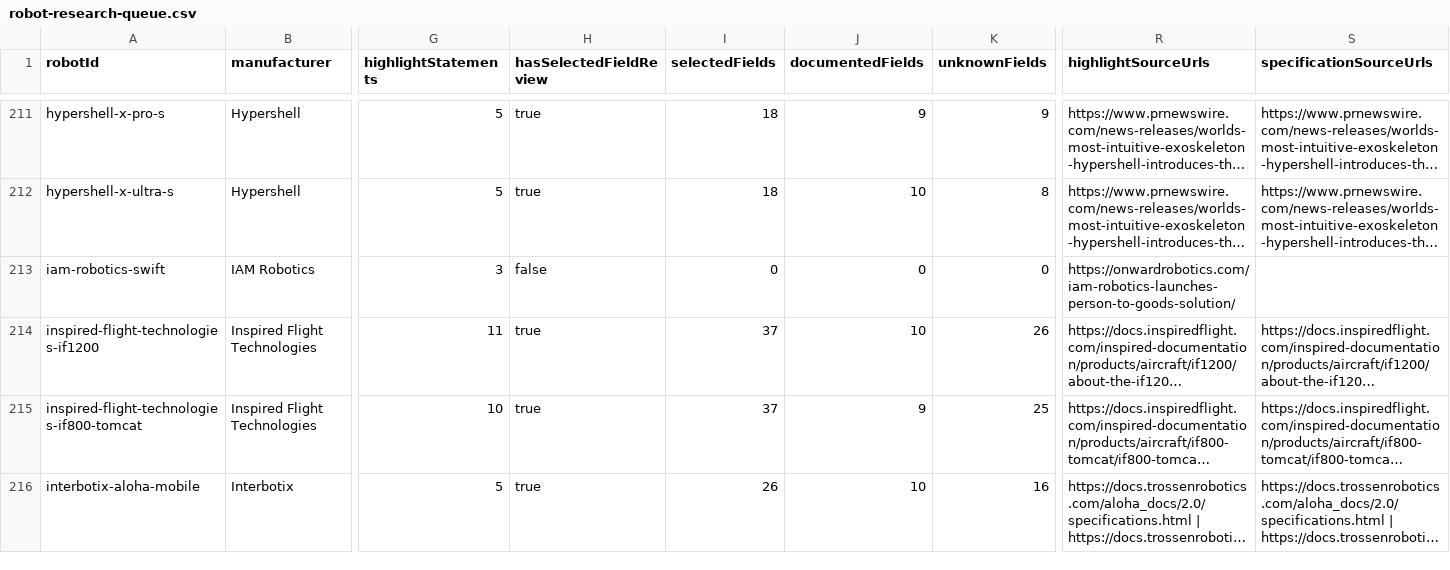
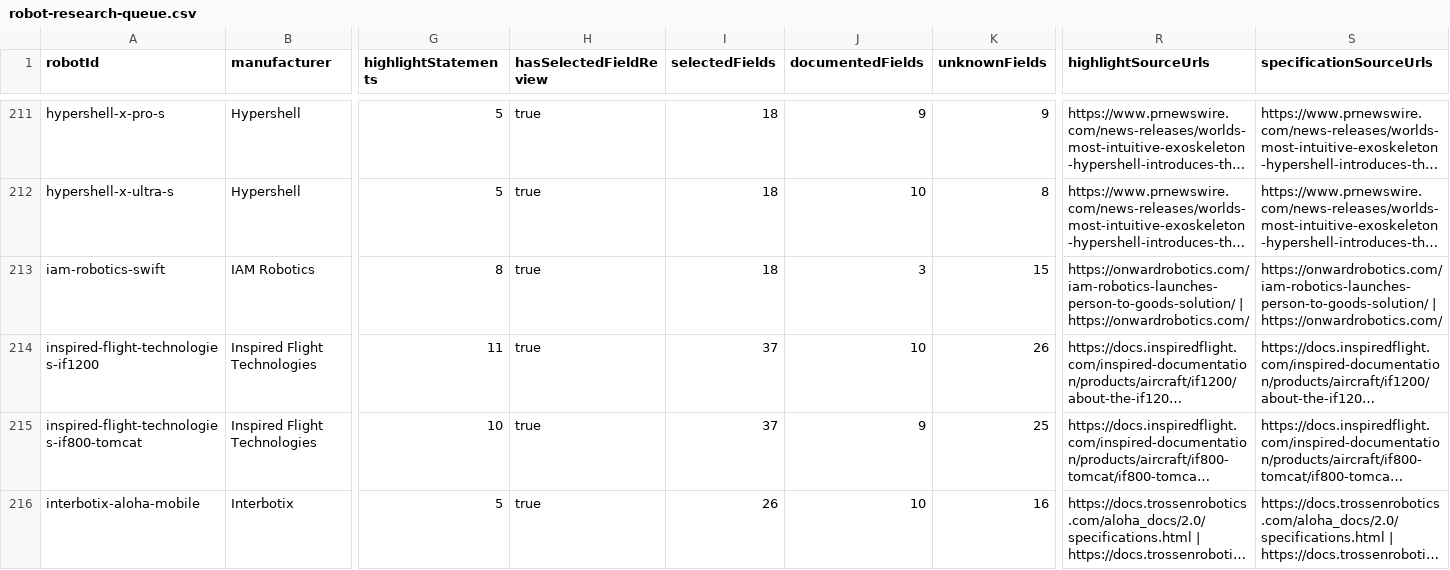
Before and after one commit to Huskynarr/robotics-directory, a CSV file: data/competitors/robot-research-queue.csv, drawn as a sheet; only a part is shown, gaps mark what is left out; long unchanged cells end in …; the diff covers the shown part only; the diff names each change by its address in the sheet, - before the commit and + after, or states it on an @@ line.

```diff
--- a/data/competitors/robot-research-queue.csv
+++ b/data/competitors/robot-research-queue.csv
-G213 (highlightStatements): 3
+G213 (highlightStatements): 8
-H213 (hasSelectedFieldReview): false
+H213 (hasSelectedFieldReview): true
-I213 (selectedFields): 0
+I213 (selectedFields): 18
-J213 (documentedFields): 0
+J213 (documentedFields): 3
-K213 (unknownFields): 0
+K213 (unknownFields): 15
-R213 (highlightSourceUrls): https://onwardrobotics.com/iam-robotics-launches-person-to-goods-solution/
+R213 (highlightSourceUrls): https://onwardrobotics.com/iam-robotics-launches-person-to-goods-solution/ | https://onwardrobotics.com/
-S213 (specificationSourceUrls): (empty)
+S213 (specificationSourceUrls): https://onwardrobotics.com/iam-robotics-launches-person-to-goods-solution/ | https://onwardrobotics.com/
```
Also changed, not shown: 19 edited cells elsewhere in this file, data/commercial.csv, data/competitors/company-review.csv, 9 other files.
